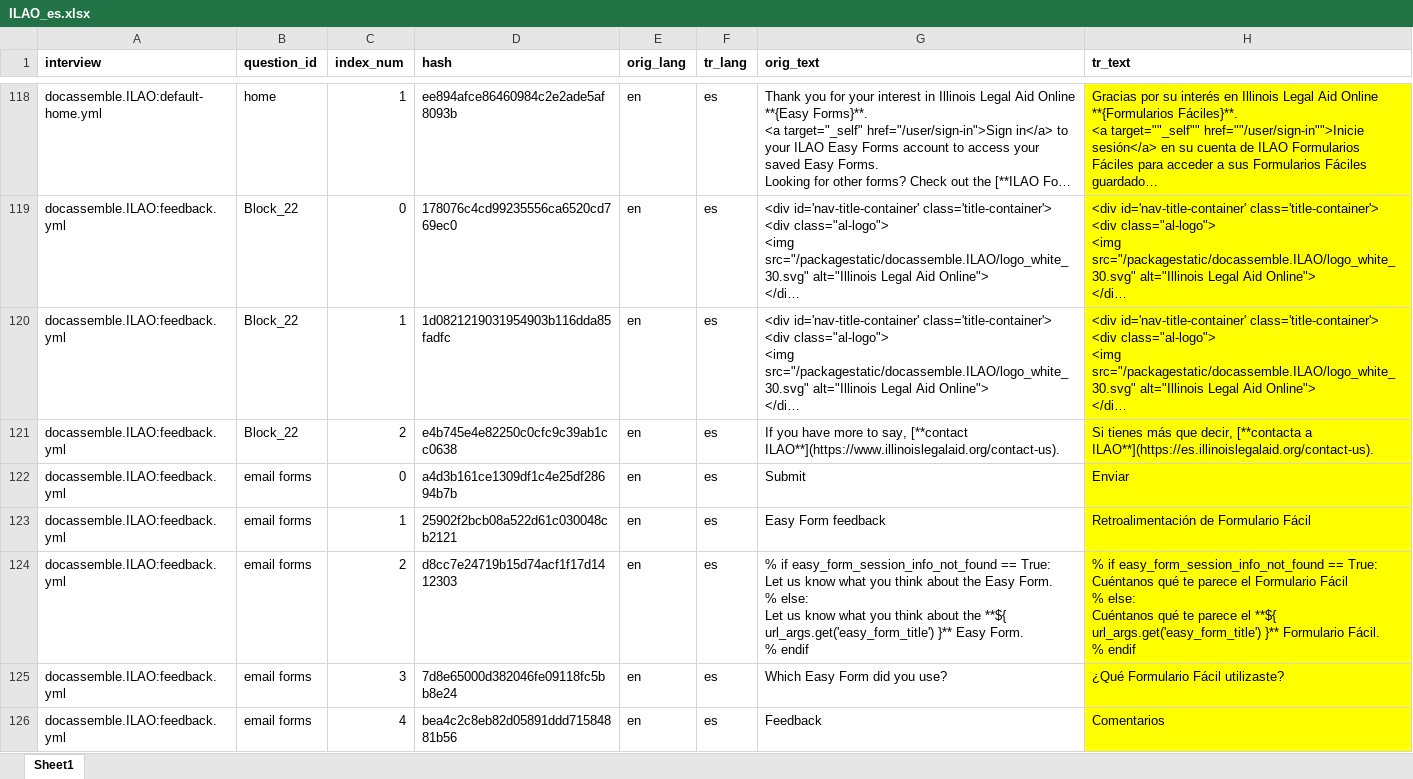
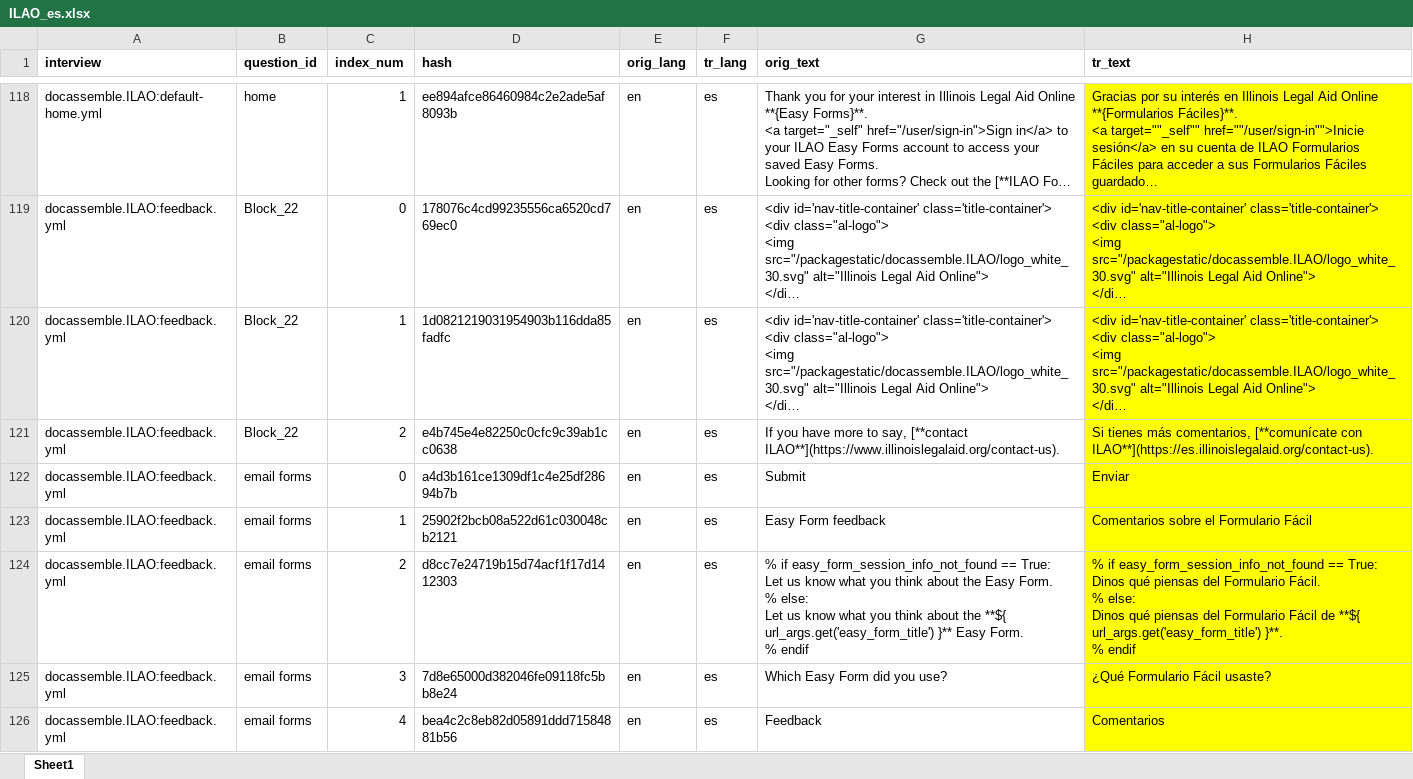
Before and after one commit to IllinoisLegalAidOnline/docassemble-ILAO, an Excel workbook: docassemble/ILAO/data/sources/ILAO_es.xlsx, sheet Sheet1, drawn as a sheet; only a part is shown, gaps mark what is left out; long unchanged cells end in …; values as stored, in another font and other column widths than the file's, no borders; ↵ is a line break in a cell; the diff covers the shown part only; the diff names each change by its address in the sheet, - before the commit and + after, or states it on an @@ line.

```diff
--- a/docassemble/ILAO/data/sources/ILAO_es.xlsx (sheet Sheet1)
+++ b/docassemble/ILAO/data/sources/ILAO_es.xlsx (sheet Sheet1)
-H121 (tr_text): …tienes más que decir, [**contacta a ILAO**](https://es.illinoislegalaid.org/contact-us).
+H121 (tr_text): …tienes más comentarios, [**comunícate con ILAO**](https://es.illinoislegalaid.org/contact-us).
-H123 (tr_text): Retroalimentación de Formulario Fácil
+H123 (tr_text): Comentarios sobre el Formulario Fácil
-H124 (tr_text): …== True: ↵ Cuéntanos qué te parece el Formulario Fácil ↵ % else: ↵ Cuéntanos qué te parece el **${ url_args.get('easy_form_title') }** Formulario Fácil. ↵ % endif
+H124 (tr_text): …== True: ↵ Dinos qué piensas del Formulario Fácil. ↵ % else: ↵ Dinos qué piensas del Formulario Fácil de **${ url_args.get('easy_form_title') }**. ↵ % endif
-H125 (tr_text): ¿Qué Formulario Fácil utilizaste?
+H125 (tr_text): ¿Qué Formulario Fácil usaste?
```
Also changed, not shown: 4 edited cells and cell formats elsewhere in this sheet, 4 other files.
